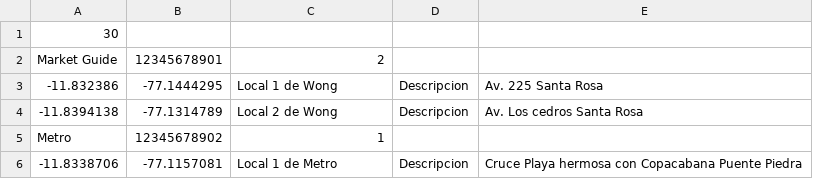
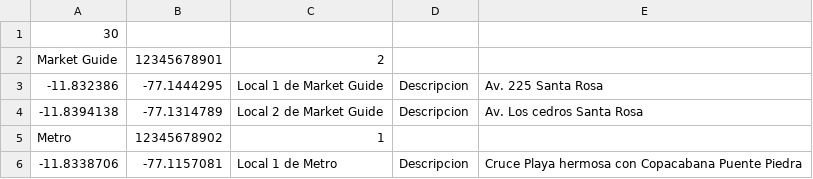
Before and after one commit to DeluxeAlonso/SAD, a CSV file: files/carga_masiva_clientes.csv, drawn as a sheet; only a part is shown.

```diff
--- a/files/carga_masiva_clientes.csv
+++ b/files/carga_masiva_clientes.csv
@@ -2,4 +2,4 @@
 Market Guide,12345678901,2,,
--11.832386,-77.1444295,Local 1 de Wong,Descripcion,Av. 225 Santa Rosa
--11.8394138,-77.1314789,Local 2 de Wong,Descripcion,Av. Los cedros Santa Rosa
+-11.832386,-77.1444295,Local 1 de Market Guide,Descripcion,Av. 225 Santa Rosa
+-11.8394138,-77.1314789,Local 2 de Market Guide,Descripcion,Av. Los cedros Santa Rosa
 Metro,12345678902,1,,
```
Also changed, not shown: 1 other file.
